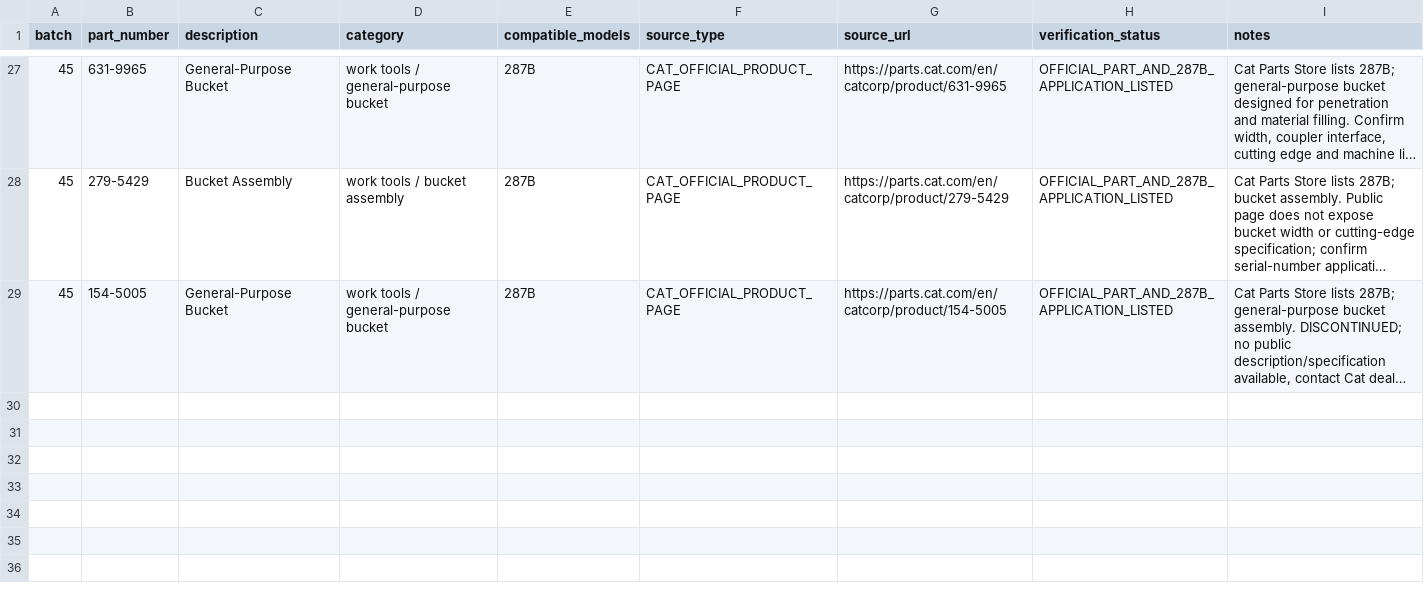
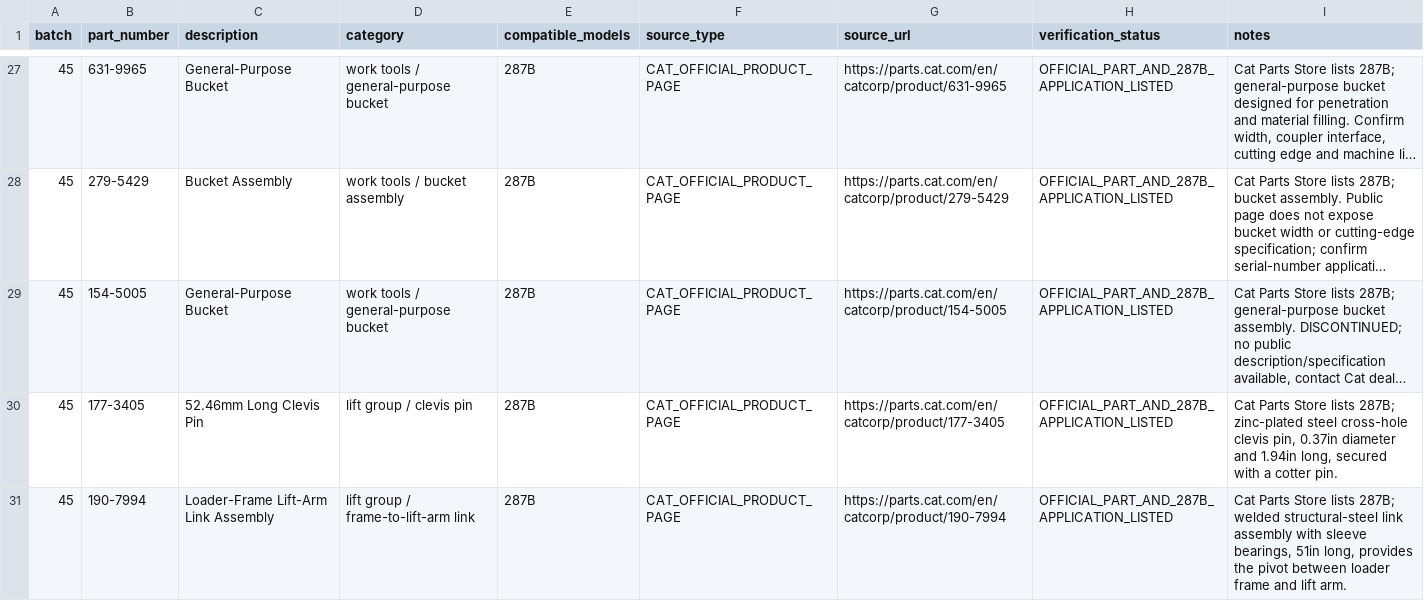
Before and after one commit to saeed860/Amoot-Machine, a CSV file: data/cat-287b-official-batch-45-2026-11-25.csv, drawn as a sheet; only a part is shown, gaps mark what is left out; long unchanged cells end in …; the diff names each change by its address in the sheet, - before the commit and + after, or states it on an @@ line.

Commit message:
catalog: add two Cat 287B lift linkage parts to batch 45

```diff
--- a/data/cat-287b-official-batch-45-2026-11-25.csv
+++ b/data/cat-287b-official-batch-45-2026-11-25.csv
+row 30: 45 | 177-3405 | 52.46mm Long Clevis Pin | lift group / clevis pin | 287B | CAT_OFFICIAL_PRODUCT_PAGE | https://parts.cat.com/en/catcorp/product/177-3405 | OFFICIAL_PART_AND_287B_APPLICATION_LISTED | Cat Parts Store lists 287B; zinc-plated steel cross-hole clevis pin, 0.37in diameter and 1.94in long, secured with a cotter pin.
+row 31: 45 | 190-7994 | Loader-Frame Lift-Arm Link Assembly | lift group / frame-to-lift-arm link | 287B | CAT_OFFICIAL_PRODUCT_PAGE | https://parts.cat.com/en/catcorp/product/190-7994 | OFFICIAL_PART_AND_287B_APPLICATION_LISTED | Cat Parts Store lists 287B; welded structural-steel link assembly with sleeve bearings, 51in long, provides the pivot between loader frame and lift arm.
```
